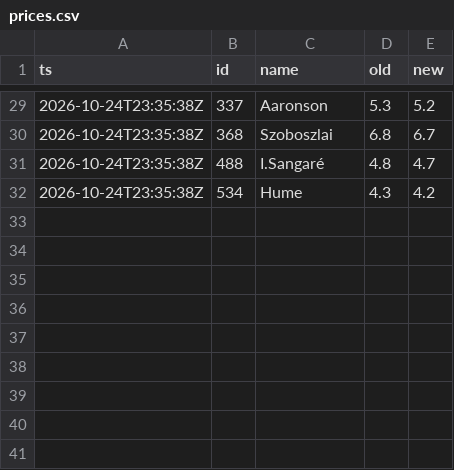
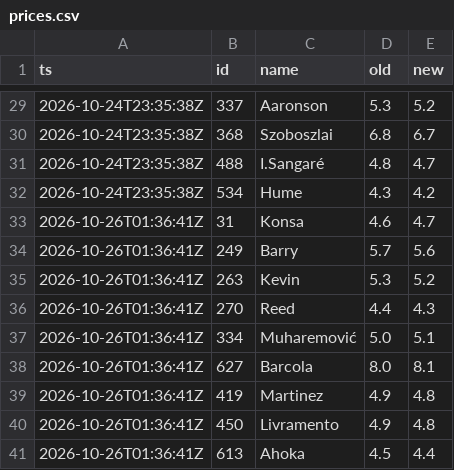
Before and after one commit to CODER1x86/fpl-radar, a CSV file: history/prices.csv, drawn as a sheet; only a part is shown, gaps mark what is left out; the diff names each change by its address in the sheet, - before the commit and + after, or states it on an @@ line.

```diff
--- a/history/prices.csv
+++ b/history/prices.csv
+row 33: 2026-10-26T01:36:41Z | 31 | Konsa | 4.6 | 4.7
+row 34: 2026-10-26T01:36:41Z | 249 | Barry | 5.7 | 5.6
+row 35: 2026-10-26T01:36:41Z | 263 | Kevin | 5.3 | 5.2
+row 36: 2026-10-26T01:36:41Z | 270 | Reed | 4.4 | 4.3
+row 37: 2026-10-26T01:36:41Z | 334 | Muharemović | 5.0 | 5.1
+row 38: 2026-10-26T01:36:41Z | 627 | Barcola | 8.0 | 8.1
+row 39: 2026-10-26T01:36:41Z | 419 | Martinez | 4.9 | 4.8
+row 40: 2026-10-26T01:36:41Z | 450 | Livramento | 4.9 | 4.8
+row 41: 2026-10-26T01:36:41Z | 613 | Ahoka | 4.5 | 4.4
```
Also changed, not shown: 10 other files.
